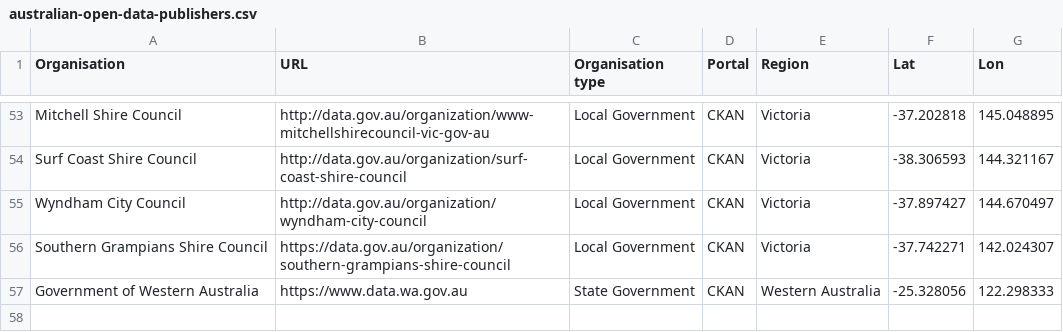
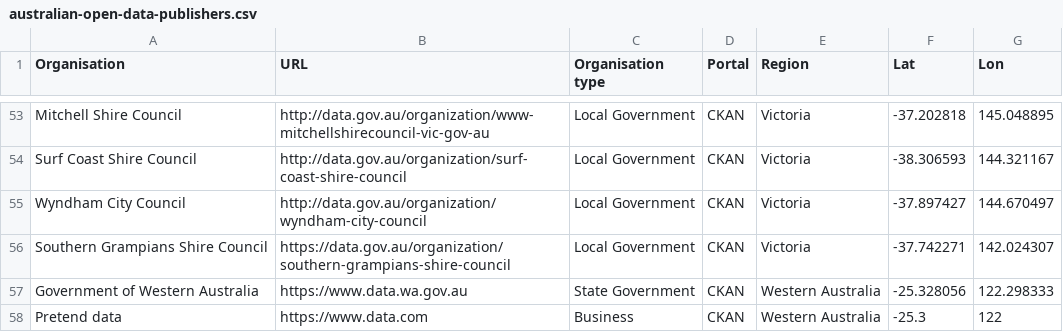
Before and after one commit to Stephen-Gates/australian-open-data-publishers, a CSV file: data/australian-open-data-publishers.csv, drawn as a sheet; only a part is shown, gaps mark what is left out.

Commit message:
Add bad data to test PR template
Last row added

```diff
--- a/data/australian-open-data-publishers.csv
+++ b/data/australian-open-data-publishers.csv
@@ -57 +57,2 @@ Southern Grampians Shire Council,https://data.gov.au/organization/southern-gramp
 Government of Western Australia,https://www.data.wa.gov.au,State Government,CKAN,Western Australia,-25.328056,122.298333
+Pretend data,https://www.data.com,Business,CKAN,Western Australia,-25.3,122
```
